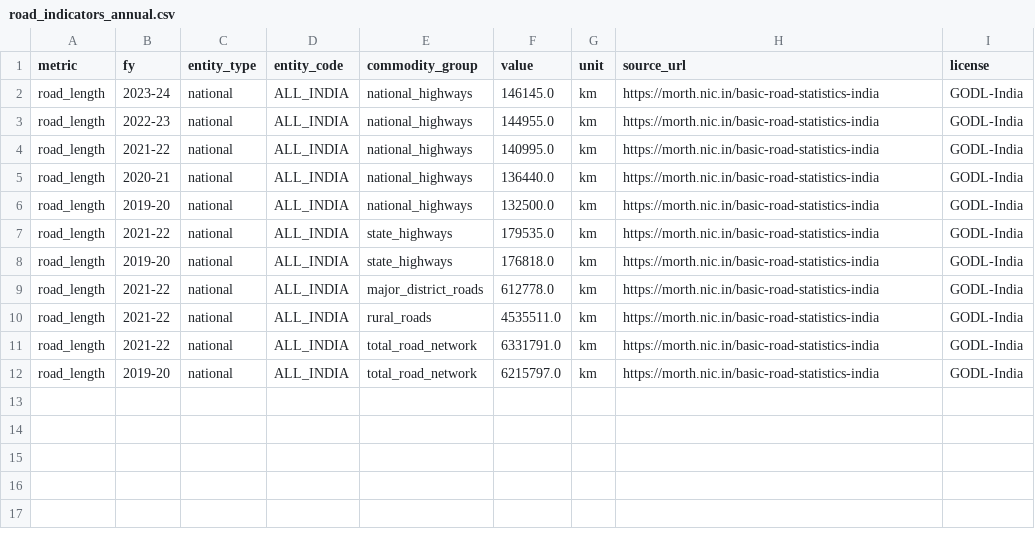
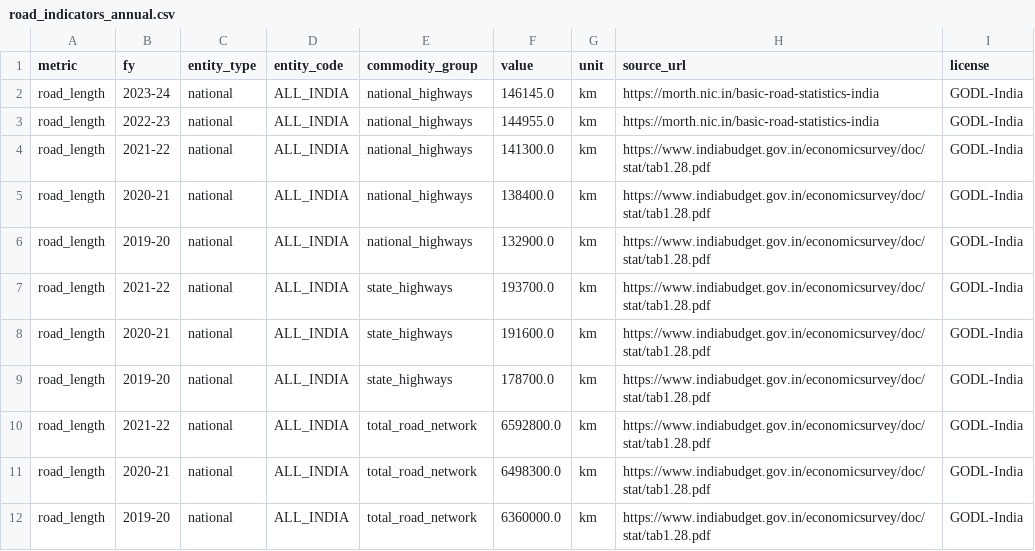
Before and after one commit to subhams07/gisindia4logistics, a CSV file: data/freight/road_indicators_annual.csv, drawn as a sheet.

```diff
--- a/data/freight/road_indicators_annual.csv
+++ b/data/freight/road_indicators_annual.csv
@@ -3,10 +3,10 @@ road_length,2023-24,national,ALL_INDIA,national_highways,146145.0,km,https://mor
 road_length,2022-23,national,ALL_INDIA,national_highways,144955.0,km,https://morth.nic.in/basic-road-statistics-india,GODL-India
-road_length,2021-22,national,ALL_INDIA,national_highways,140995.0,km,https://morth.nic.in/basic-road-statistics-india,GODL-India
-road_length,2020-21,national,ALL_INDIA,national_highways,136440.0,km,https://morth.nic.in/basic-road-statistics-india,GODL-India
-road_length,2019-20,national,ALL_INDIA,national_highways,132500.0,km,https://morth.nic.in/basic-road-statistics-india,GODL-India
-road_length,2021-22,national,ALL_INDIA,state_highways,179535.0,km,https://morth.nic.in/basic-road-statistics-india,GODL-India
-road_length,2019-20,national,ALL_INDIA,state_highways,176818.0,km,https://morth.nic.in/basic-road-statistics-india,GODL-India
-road_length,2021-22,national,ALL_INDIA,major_district_roads,612778.0,km,https://morth.nic.in/basic-road-statistics-india,GODL-India
-road_length,2021-22,national,ALL_INDIA,rural_roads,4535511.0,km,https://morth.nic.in/basic-road-statistics-india,GODL-India
-road_length,2021-22,national,ALL_INDIA,total_road_network,6331791.0,km,https://morth.nic.in/basic-road-statistics-india,GODL-India
-road_length,2019-20,national,ALL_INDIA,total_road_network,6215797.0,km,https://morth.nic.in/basic-road-statistics-india,GODL-India
+road_length,2021-22,national,ALL_INDIA,national_highways,141300.0,km,https://www.indiabudget.gov.in/economicsurvey/doc/stat/tab1.28.pdf,GODL-India
+road_length,2020-21,national,ALL_INDIA,national_highways,138400.0,km,https://www.indiabudget.gov.in/economicsurvey/doc/stat/tab1.28.pdf,GODL-India
+road_length,2019-20,national,ALL_INDIA,national_highways,132900.0,km,https://www.indiabudget.gov.in/economicsurvey/doc/stat/tab1.28.pdf,GODL-India
+road_length,2021-22,national,ALL_INDIA,state_highways,193700.0,km,https://www.indiabudget.gov.in/economicsurvey/doc/stat/tab1.28.pdf,GODL-India
+road_length,2020-21,national,ALL_INDIA,state_highways,191600.0,km,https://www.indiabudget.gov.in/economicsurvey/doc/stat/tab1.28.pdf,GODL-India
+road_length,2019-20,national,ALL_INDIA,state_highways,178700.0,km,https://www.indiabudget.gov.in/economicsurvey/doc/stat/tab1.28.pdf,GODL-India
+road_length,2021-22,national,ALL_INDIA,total_road_network,6592800.0,km,https://www.indiabudget.gov.in/economicsurvey/doc/stat/tab1.28.pdf,GODL-India
+road_length,2020-21,national,ALL_INDIA,total_road_network,6498300.0,km,https://www.indiabudget.gov.in/economicsurvey/doc/stat/tab1.28.pdf,GODL-India
+road_length,2019-20,national,ALL_INDIA,total_road_network,6360000.0,km,https://www.indiabudget.gov.in/economicsurvey/doc/stat/tab1.28.pdf,GODL-India
```
Also changed, not shown: data/freight/port_throughput_annual.csv, data/freight/rail_freight_annual.csv, 14 other files.
